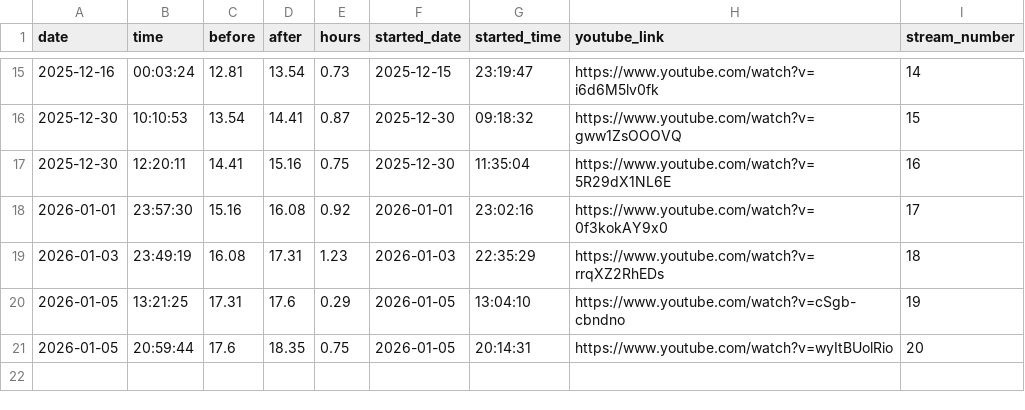
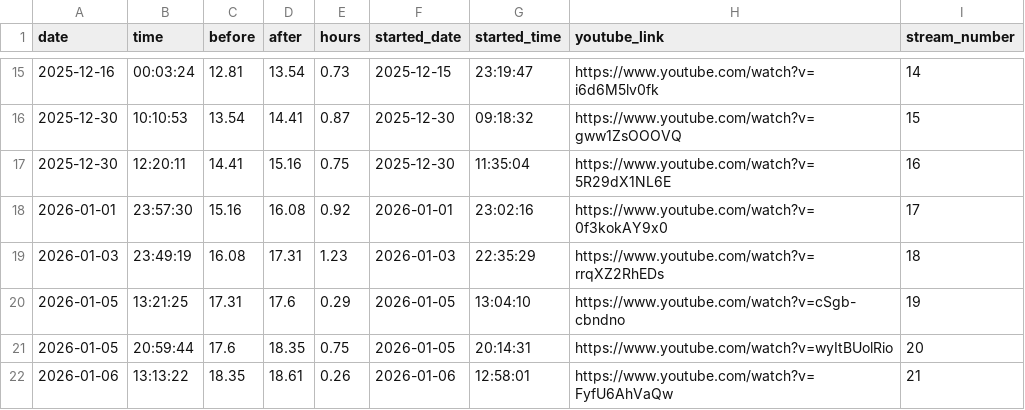
Before and after one commit to nebiyuelias1/Mandarin-progression, a CSV file: streaming_sessions.csv, drawn as a sheet; only a part is shown, gaps mark what is left out; the diff names each change by its address in the sheet, - before the commit and + after, or states it on an @@ line.

```diff
--- a/streaming_sessions.csv
+++ b/streaming_sessions.csv
+row 22: 2026-01-06 | 13:13:22 | 18.35 | 18.61 | 0.26 | 2026-01-06 | 12:58:01 | https://www.youtube.com/watch?v=FyfU6AhVaQw | 21
```
Also changed, not shown: 7 other files.
